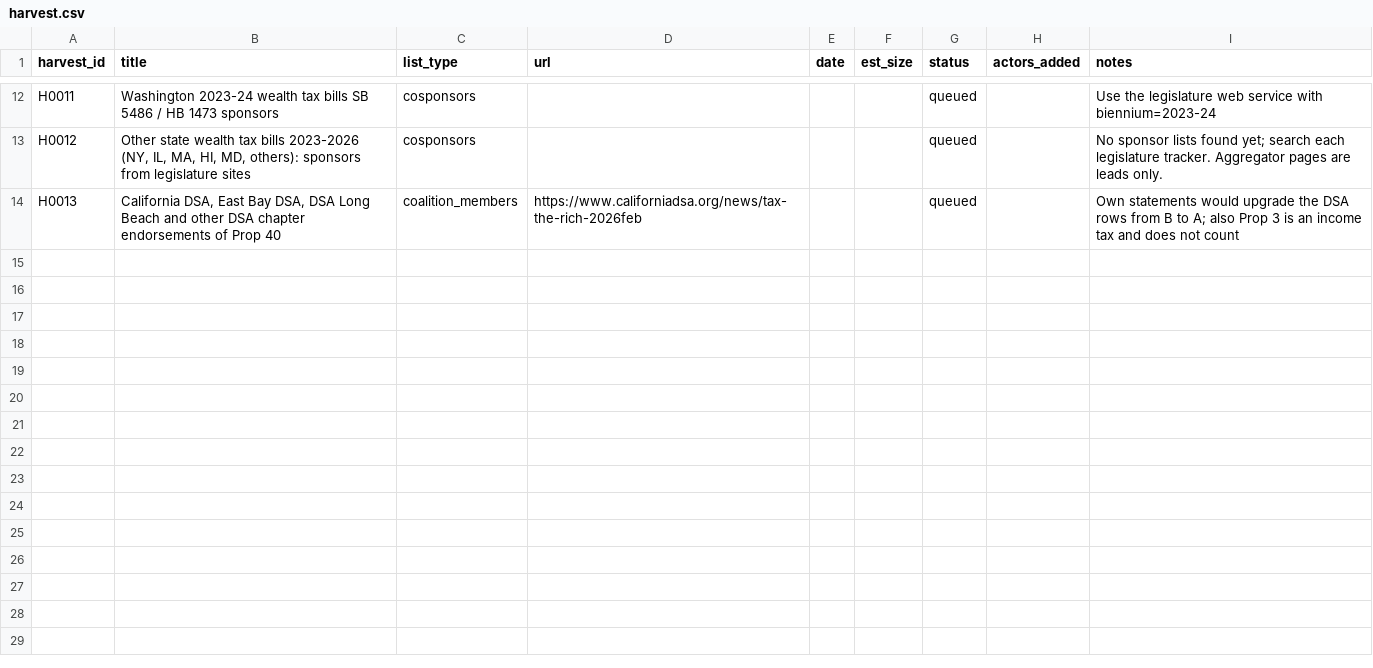
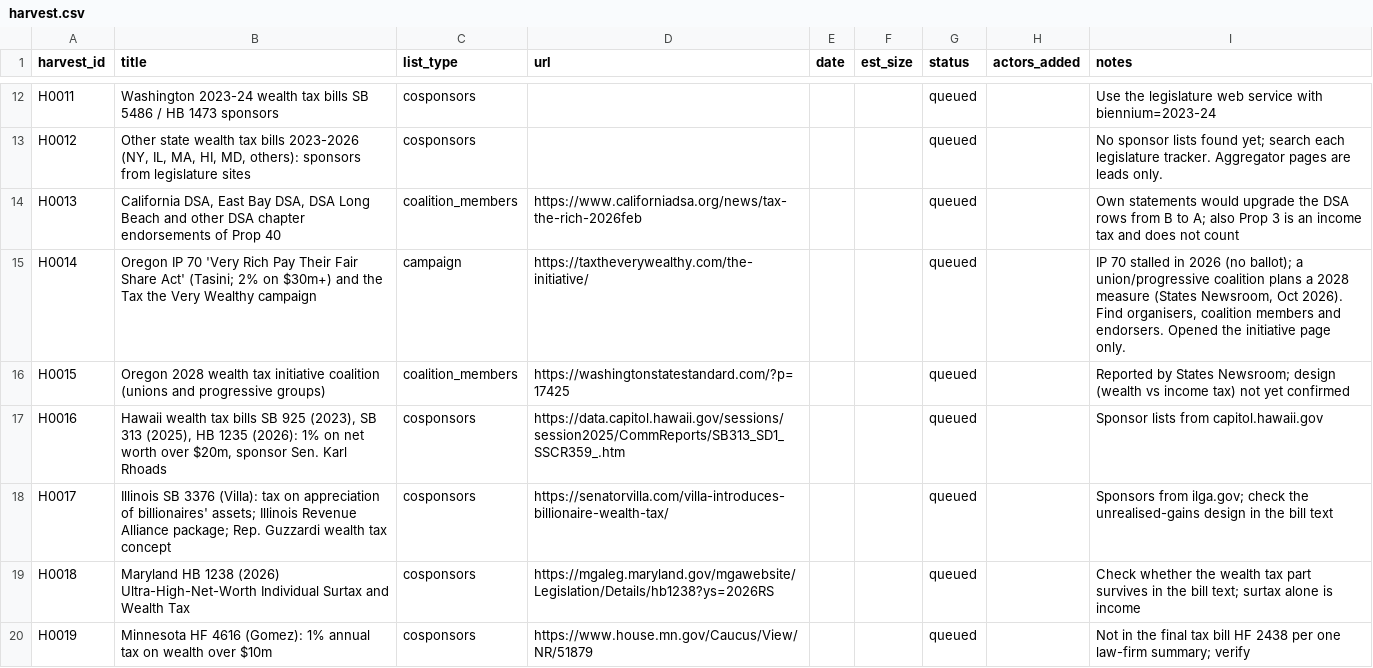
Before and after one commit to Egalitaristen/wealth-tax-database, a CSV file: data/us/harvest.csv, drawn as a sheet; only a part is shown, gaps mark what is left out; the diff covers the shown part only; the diff names each change by its address in the sheet, - before the commit and + after, or states it on an @@ line.

```diff
--- a/data/us/harvest.csv
+++ b/data/us/harvest.csv
+row 15: H0014 | Oregon IP 70 'Very Rich Pay Their Fair Share Act' (Tasini; 2% on $30m+) and the Tax the Very Wealthy campaign | campaign | https://taxtheverywealthy.com/the-initiative/ |  |  | queued |  | IP 70 stalled in 2026 (no ballot); a union/progressive coalition plans a 2028 measure (States Newsroom, Oct 2026). Find organisers, coalition members and endorsers. Opened the initiative page only.
+row 16: H0015 | Oregon 2028 wealth tax initiative coalition (unions and progressive groups) | coalition_members | https://washingtonstatestandard.com/?p=17425 |  |  | queued |  | Reported by States Newsroom; design (wealth vs income tax) not yet confirmed
+row 17: H0016 | Hawaii wealth tax bills SB 925 (2023), SB 313 (2025), HB 1235 (2026): 1% on net worth over $20m, sponsor Sen. Karl Rhoads | cosponsors | https://data.capitol.hawaii.gov/sessions/session2025/CommReports/SB313_SD1_SSCR359_.htm |  |  | queued |  | Sponsor lists from capitol.hawaii.gov
+row 18: H0017 | Illinois SB 3376 (Villa): tax on appreciation of billionaires' assets; Illinois Revenue Alliance package; Rep. Guzzardi wealth tax concept | cosponsors | https://senatorvilla.com/villa-introduces-billionaire-wealth-tax/ |  |  | queued |  | Sponsors from ilga.gov; check the unrealised-gains design in the bill text
+row 19: H0018 | Maryland HB 1238 (2026) Ultra-High-Net-Worth Individual Surtax and Wealth Tax | cosponsors | https://mgaleg.maryland.gov/mgawebsite/Legislation/Details/hb1238?ys=2026RS |  |  | queued |  | Check whether the wealth tax part survives in the bill text; surtax alone is income
+row 20: H0019 | Minnesota HF 4616 (Gomez): 1% annual tax on wealth over $10m | cosponsors | https://www.house.mn.gov/Caucus/View/NR/51879 |  |  | queued |  | Not in the final tax bill HF 2438 per one law-firm summary; verify
```
Also changed, not shown: 6 added rows elsewhere in this file, data/us/runs.csv, 1 other file.
